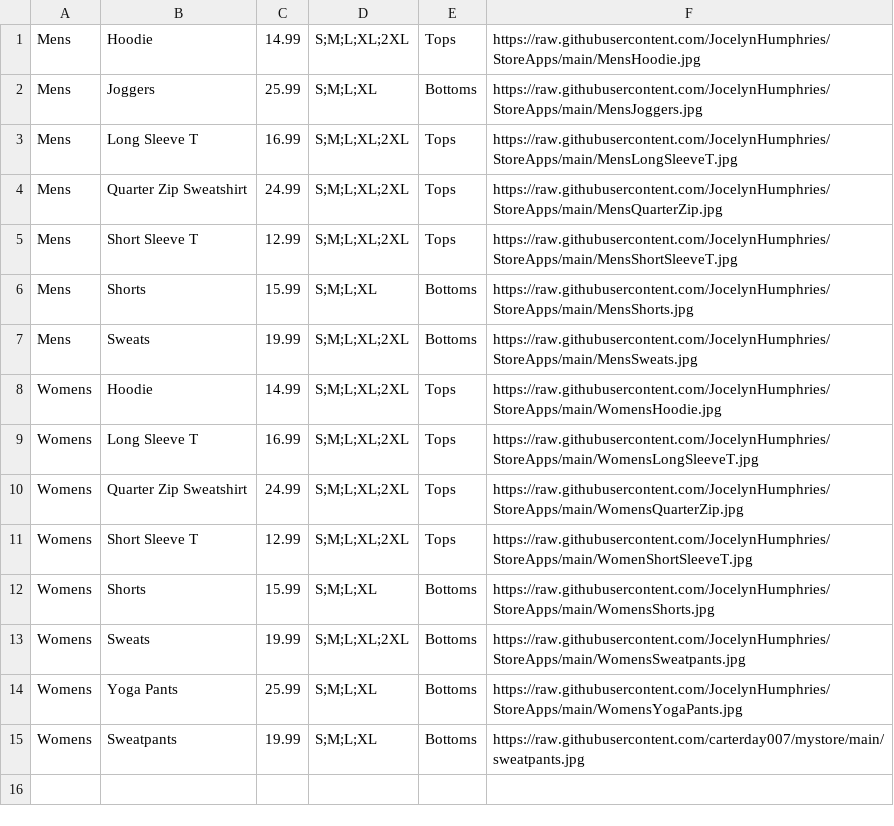
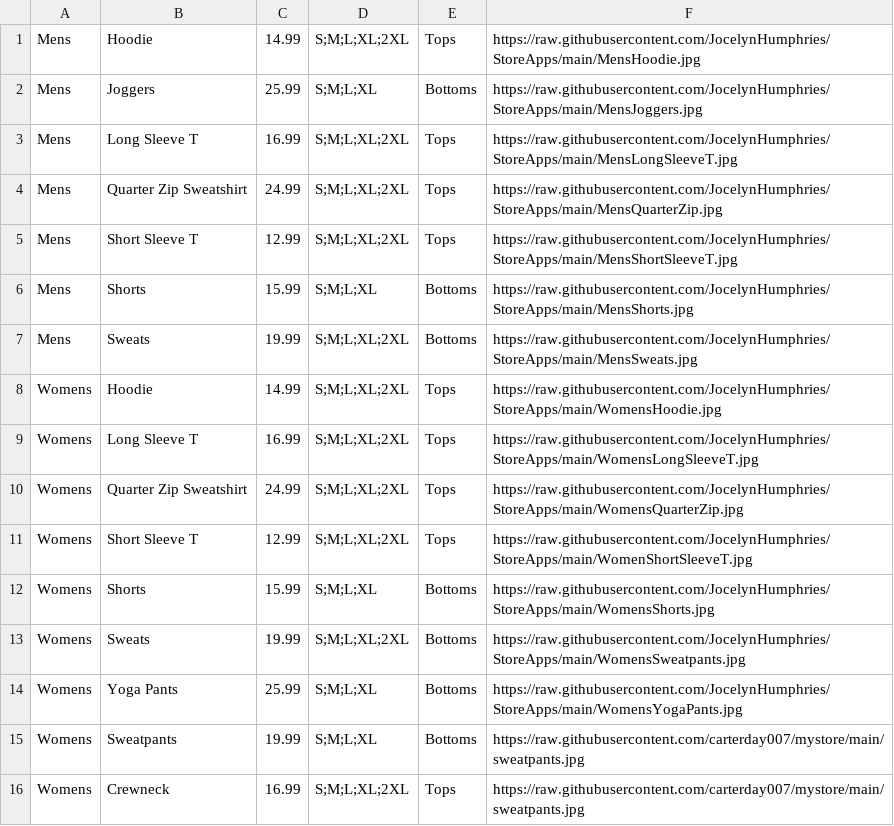
Before and after one commit to carterday007/mystore, a CSV file: MyInventory.csv, drawn as a sheet; the diff names each change by its address in the sheet, - before the commit and + after, or states it on an @@ line.

Commit message:
Update MyInventory.csv

```diff
--- a/MyInventory.csv
+++ b/MyInventory.csv
+row 16: Womens | Crewneck | 16.99 | S;M;L;XL;2XL | Tops | https://raw.githubusercontent.com/carterday007/mystore/main/sweatpants.jpg
```
